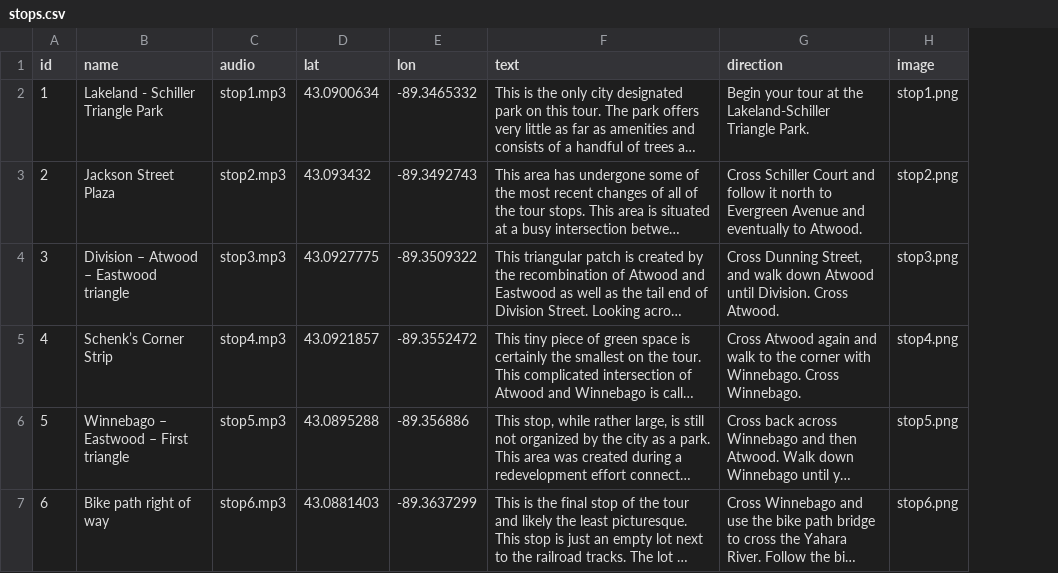
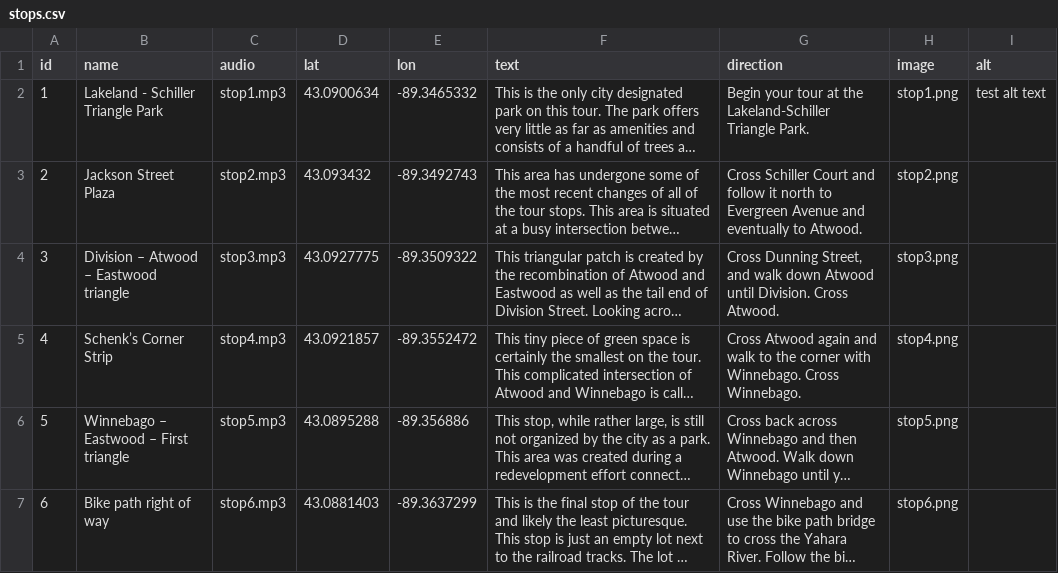
Before and after one commit to WholeGrainMustard/572_walkingTour, a CSV file: assets/stops.csv, drawn as a sheet; long unchanged cells end in …; the diff names each change by its address in the sheet, - before the commit and + after, or states it on an @@ line.

Commit message:
Adding Alt text capabilities

```diff
--- a/assets/stops.csv
+++ b/assets/stops.csv
+column I (alt), row 2: test alt text
```
Also changed, not shown: 1 other file.
